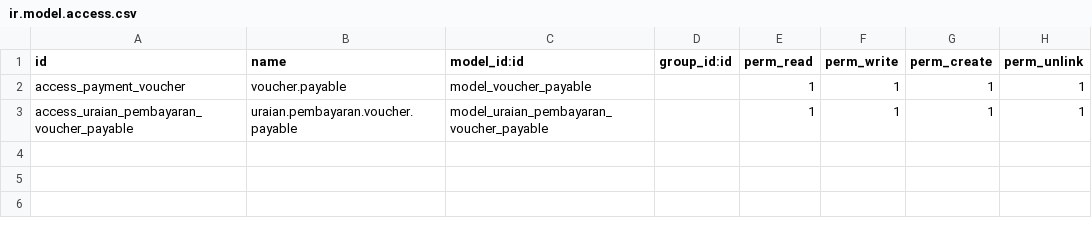
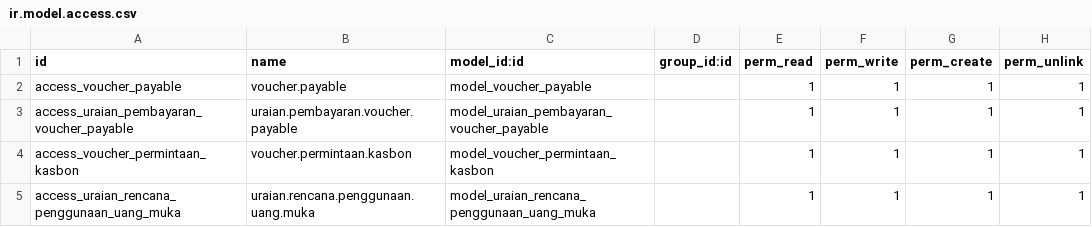
Before and after one commit to donimuzur/submisstion_tracking_gep, a CSV file: security/ir.model.access.csv, drawn as a sheet.

Commit message:
ADD VOUCHER KASBON

```diff
--- a/security/ir.model.access.csv
+++ b/security/ir.model.access.csv
@@ -1,3 +1,5 @@
 id,name,model_id:id,group_id:id,perm_read,perm_write,perm_create,perm_unlink
-access_payment_voucher,voucher.payable,model_voucher_payable,,1,1,1,1
+access_voucher_payable,voucher.payable,model_voucher_payable,,1,1,1,1
 access_uraian_pembayaran_voucher_payable,uraian.pembayaran.voucher.payable,model_uraian_pembayaran_voucher_payable,,1,1,1,1
+access_voucher_permintaan_kasbon,voucher.permintaan.kasbon,model_voucher_permintaan_kasbon,,1,1,1,1
+access_uraian_rencana_penggunaan_uang_muka,uraian.rencana.penggunaan.uang.muka,model_uraian_rencana_penggunaan_uang_muka,,1,1,1,1
```
Also changed, not shown: 13 other files.
